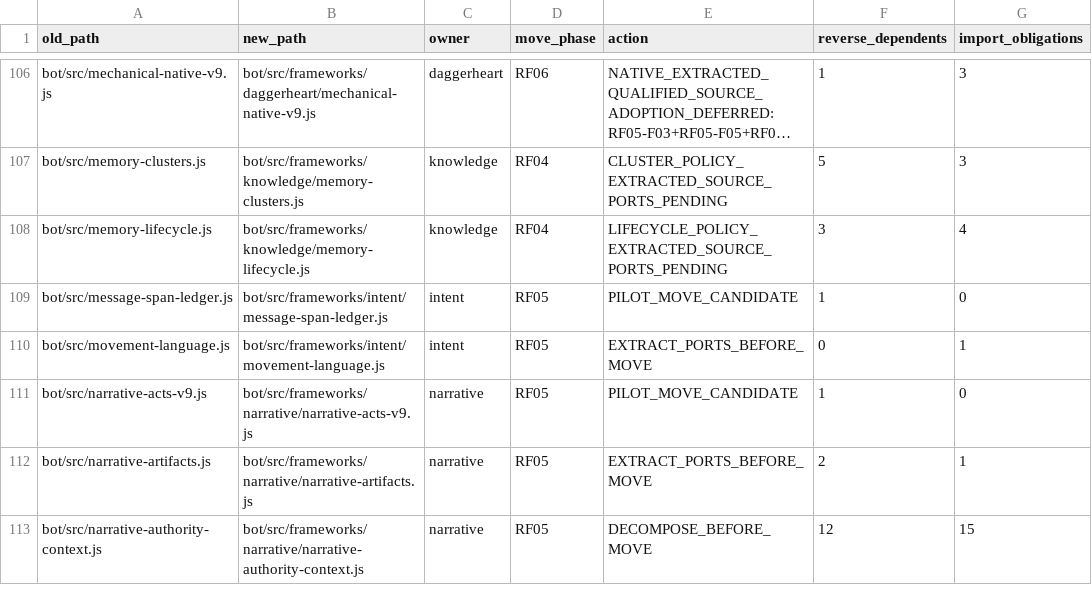
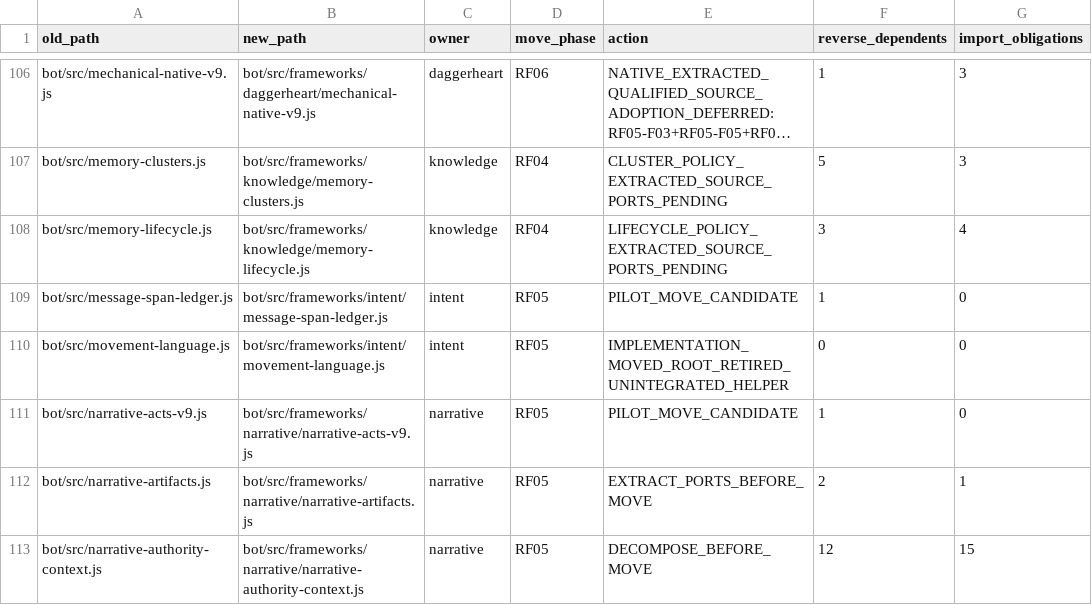
Before and after one commit to KeshireTheChaotic/Veiled_City, a CSV file: docs/Implementation_Plans/Framework_Refactor/SOURCE_RELOCATION_CROSSWALK.csv, drawn as a sheet; only a part is shown, gaps mark what is left out; long unchanged cells end in ….

Commit message:
RF05 F04 C129 move movement candidate helper to Intent

```diff
--- a/docs/Implementation_Plans/Framework_Refactor/SOURCE_RELOCATION_CROSSWALK.csv
+++ b/docs/Implementation_Plans/Framework_Refactor/SOURCE_RELOCATION_CROSSWALK.csv
@@ -109,3 +109,3 @@ old_path,new_path,owner,move_phase,action,reverse_dependents,import_obligations
 "bot/src/message-span-ledger.js","bot/src/frameworks/intent/message-span-ledger.js","intent","RF05","PILOT_MOVE_CANDIDATE","1","0"
-"bot/src/movement-language.js","bot/src/frameworks/intent/movement-language.js","intent","RF05","EXTRACT_PORTS_BEFORE_MOVE","0","1"
+"bot/src/movement-language.js","bot/src/frameworks/intent/movement-language.js","intent","RF05","IMPLEMENTATION_MOVED_ROOT_RETIRED_UNINTEGRATED_HELPER","0","0"
 "bot/src/narrative-acts-v9.js","bot/src/frameworks/narrative/narrative-acts-v9.js","narrative","RF05","PILOT_MOVE_CANDIDATE","1","0"
```
Also changed, not shown: 7 other files.
